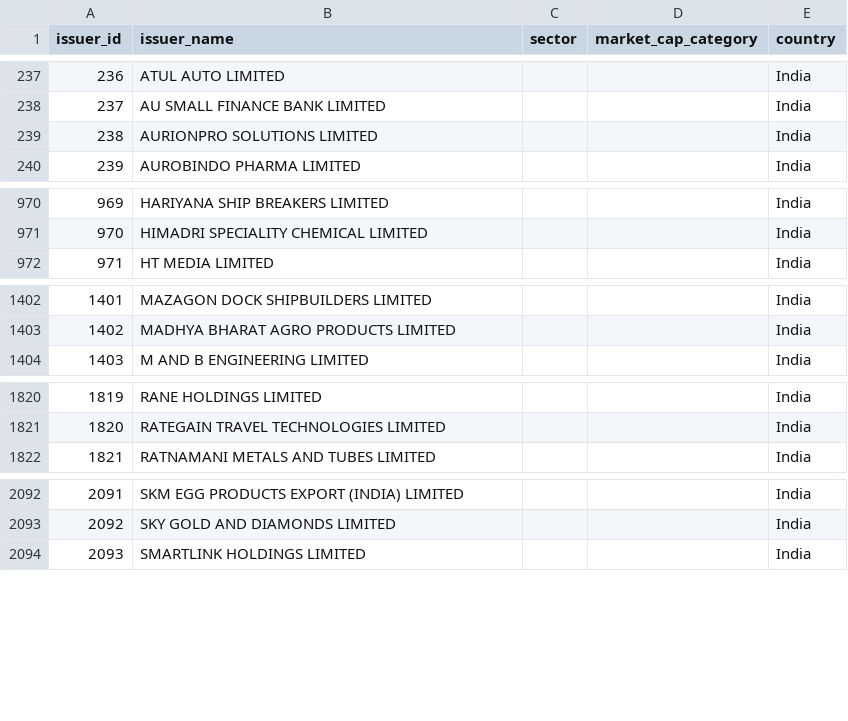
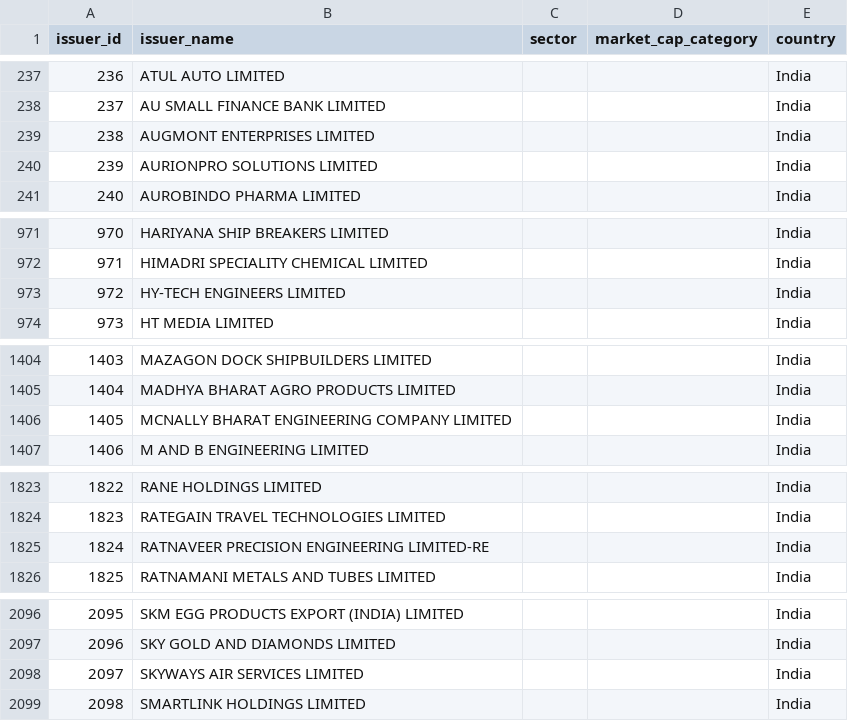
Before and after one commit to brkrishna/TickerTruth, a CSV file: data/curated/dim_issuer.csv, drawn as a sheet; only a part is shown, gaps mark what is left out; addresses are those after the commit; the diff covers the shown part only; the diff names each change by its address in the sheet, - before the commit and + after, or states it on an @@ line.

```diff
--- a/data/curated/dim_issuer.csv
+++ b/data/curated/dim_issuer.csv
+row 239: 238 | AUGMONT ENTERPRISES LIMITED |  |  | India
@@ column A (issuer_id) renumbered from row 240 down @@
+row 973: 972 | HY-TECH ENGINEERS LIMITED |  |  | India
+row 1406: 1405 | MCNALLY BHARAT ENGINEERING COMPANY LIMITED |  |  | India
+row 1825: 1824 | RATNAVEER PRECISION ENGINEERING LIMITED-RE |  |  | India
+row 2098: 2097 | SKYWAYS AIR SERVICES LIMITED |  |  | India
```
Also changed, not shown: 1 added row elsewhere in this file, data/curated/dim_security_master.csv, data/curated/fact_adjustment_factor.csv, 2 other files.
